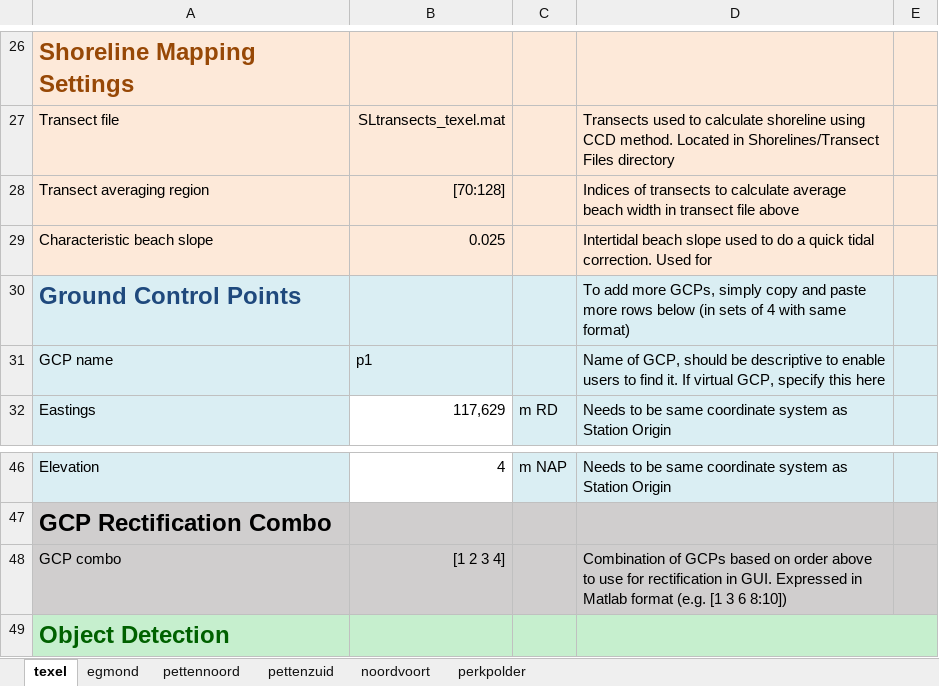
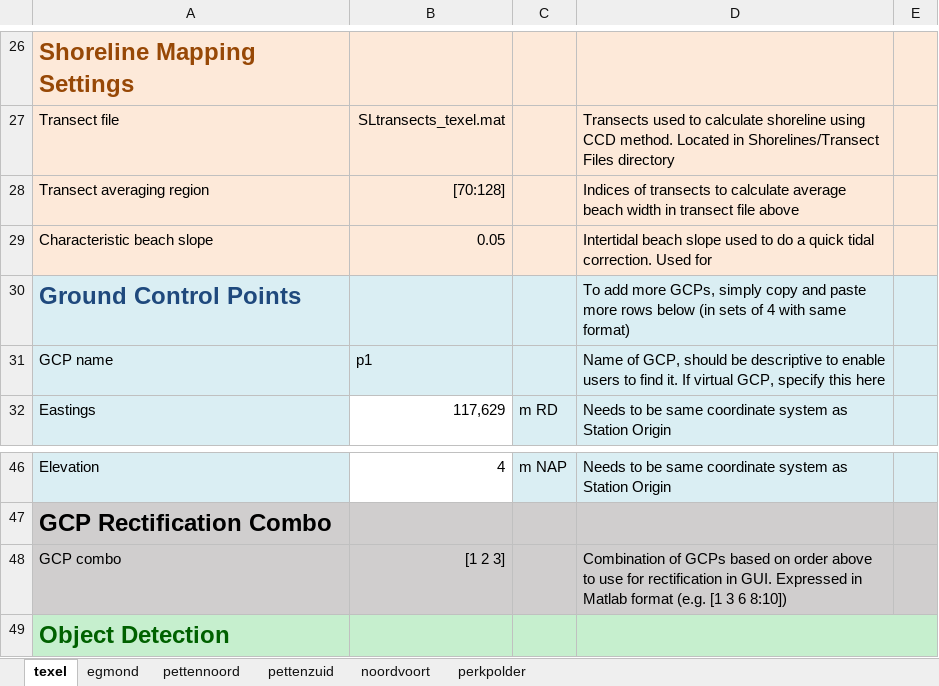
Before and after one commit to mathvansoest/CoastSnapPy, an Excel workbook: Database/CoastSnapPyDB.xlsx, sheet texel, drawn as a sheet; only a part is shown, gaps mark what is left out; values as stored, in another font and other column widths than the file's, no borders; the diff names each change by its address in the sheet, - before the commit and + after, or states it on an @@ line.

Commit message:
Update CoastSnapPyDB.xlsx
Changed GCP combo to [1 2 3] for Texel - GCP "HHNK" falls outside most images.

```diff
--- a/Database/CoastSnapPyDB.xlsx (sheet texel)
+++ b/Database/CoastSnapPyDB.xlsx (sheet texel)
-B29: 0.025
+B29: 0.05
-B48: [1 2 3 4]
+B48: [1 2 3]
```
Also changed, not shown: sheet noordvoort.
